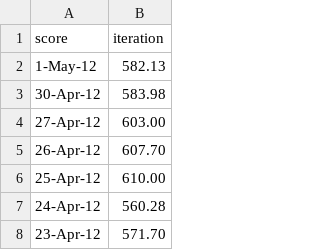
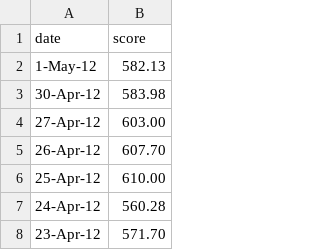
Before and after one commit to slinlee/ejunprung.github.io, a TSV file: data.tsv, drawn as a sheet; only a part is shown; removed rows and columns are numbered as before the commit, all else as after; the diff names each change by its address in the sheet, - before the commit and + after, or states it on an @@ line.

```diff
--- a/data.tsv
+++ b/data.tsv
-row 1: score | iteration
+row 1: date | score
```
Also changed, not shown: 1 other file.
